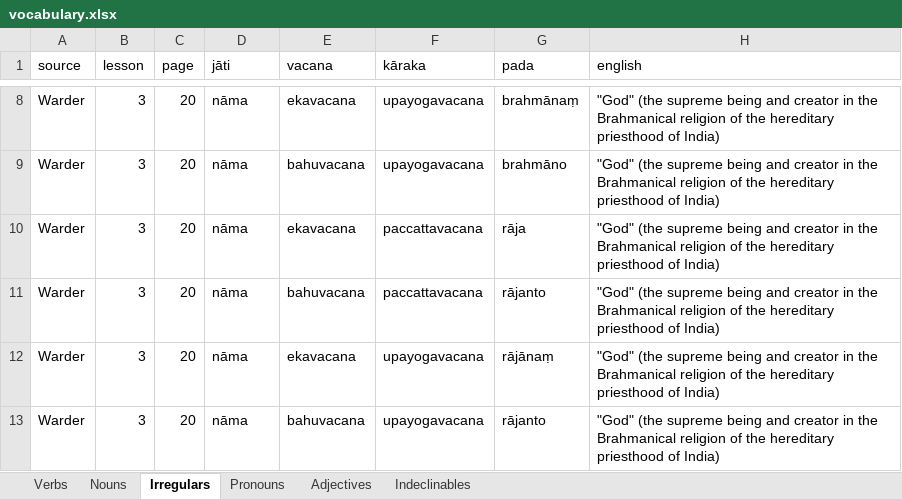
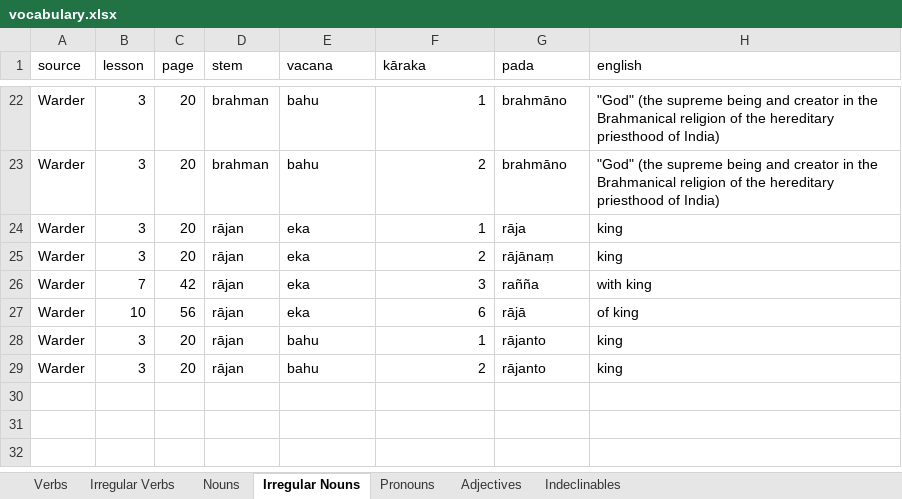
Before and after one commit to ChristineTham/buddhavacana, an Excel workbook: data/vocabulary.xlsx, sheet Irregular Nouns, drawn as a sheet; only a part is shown, gaps mark what is left out; values as stored, in another font and other column widths than the file's, no borders; table styles not drawn; addresses are those after the commit; the diff covers the shown part only; the diff names each change by its address in the sheet, - before the commit and + after, or states it on an @@ line.

```diff
--- a/data/vocabulary.xlsx (sheet Irregular Nouns)
+++ b/data/vocabulary.xlsx (sheet Irregular Nouns)
-sheet tab: Irregulars
+sheet tab: Irregular Nouns
+sheet tab: Irregular Verbs
-D1: jāti
+D1: stem
-D22:D23 (stem): nāma
+D22:D23 (stem): brahman
-E22 (vacana): ekavacana
+E22 (vacana): bahu
-F22 (kāraka): upayogavacana
+F22 (kāraka): 1
-G22 (pada): brahmānaṃ
+G22 (pada): brahmāno
-E23 (vacana): bahuvacana
+E23 (vacana): bahu
-F23 (kāraka): upayogavacana
+F23 (kāraka): 2
-D24:D25 (stem): nāma
+D24:D25 (stem): rājan
-E24 (vacana): ekavacana
+E24 (vacana): eka
-F24 (kāraka): paccattavacana
+F24 (kāraka): 1
-H24:H25 (english): "God" (the supreme being and creator in the Brahmanical religion of the hereditary priesthood of India)
+H24:H25 (english): king
-E25 (vacana): bahuvacana
+E25 (vacana): eka
-F25 (kāraka): paccattavacana
+F25 (kāraka): 2
-G25 (pada): rājanto
+G25 (pada): rājānaṃ
+row 26: Warder | 7 | 42 | rājan | eka | 3 | rañña | with king
+row 27: Warder | 10 | 56 | rājan | eka | 6 | rājā | of king
-D28:D29 (stem): nāma
+D28:D29 (stem): rājan
-E28 (vacana): ekavacana
+E28 (vacana): bahu
-F28 (kāraka): upayogavacana
+F28 (kāraka): 1
-G28 (pada): rājānaṃ
+G28 (pada): rājanto
-H28:H29 (english): "God" (the supreme being and creator in the Brahmanical religion of the hereditary priesthood of India)
+H28:H29 (english): king
-E29 (vacana): bahuvacana
+E29 (vacana): bahu
-F29 (kāraka): upayogavacana
+F29 (kāraka): 2
```
Also changed, not shown: 14 added rows and 21 edited cells elsewhere in this sheet, sheet Pronouns, sheet Verbs, 3 other files.
